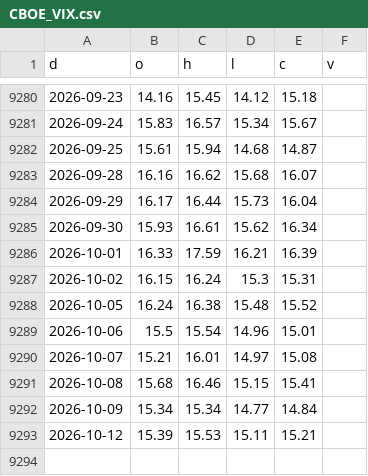
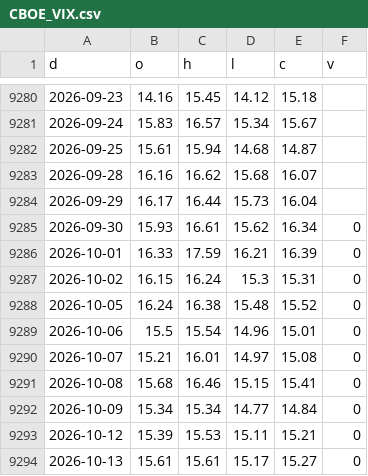
Before and after one commit to North7/morningbell, a CSV file: data/hist/CBOE_VIX.csv, drawn as a sheet; only a part is shown, gaps mark what is left out.

```diff
--- a/data/hist/CBOE_VIX.csv
+++ b/data/hist/CBOE_VIX.csv
@@ -9284,10 +9284,11 @@ d,o,h,l,c,v
 2026-09-29,16.17,16.44,15.73,16.04,
-2026-09-30,15.93,16.61,15.62,16.34,
-2026-10-01,16.33,17.59,16.21,16.39,
-2026-10-02,16.15,16.24,15.3,15.31,
-2026-10-05,16.24,16.38,15.48,15.52,
-2026-10-06,15.5,15.54,14.96,15.01,
-2026-10-07,15.21,16.01,14.97,15.08,
-2026-10-08,15.68,16.46,15.15,15.41,
-2026-10-09,15.34,15.34,14.77,14.84,
-2026-10-12,15.39,15.53,15.11,15.21,
+2026-09-30,15.93,16.61,15.62,16.34,0
+2026-10-01,16.33,17.59,16.21,16.39,0
+2026-10-02,16.15,16.24,15.3,15.31,0
+2026-10-05,16.24,16.38,15.48,15.52,0
+2026-10-06,15.5,15.54,14.96,15.01,0
+2026-10-07,15.21,16.01,14.97,15.08,0
+2026-10-08,15.68,16.46,15.15,15.41,0
+2026-10-09,15.34,15.34,14.77,14.84,0
+2026-10-12,15.39,15.53,15.11,15.21,0
+2026-10-13,15.61,15.61,15.17,15.27,0
```
Also changed, not shown: data/hist/COMP.csv, data/hist/LLY.csv, 44 other files.
